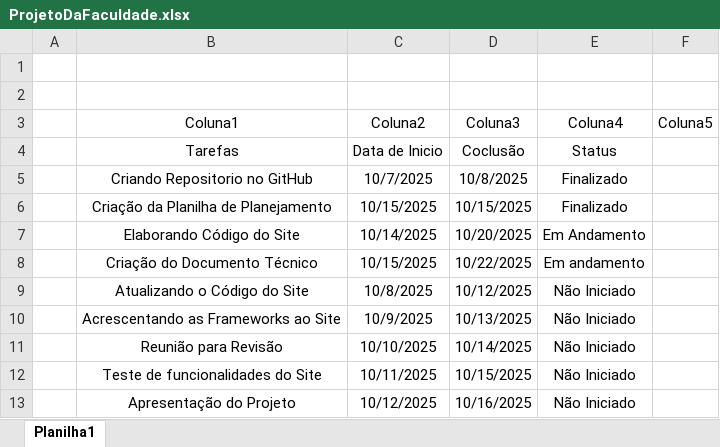
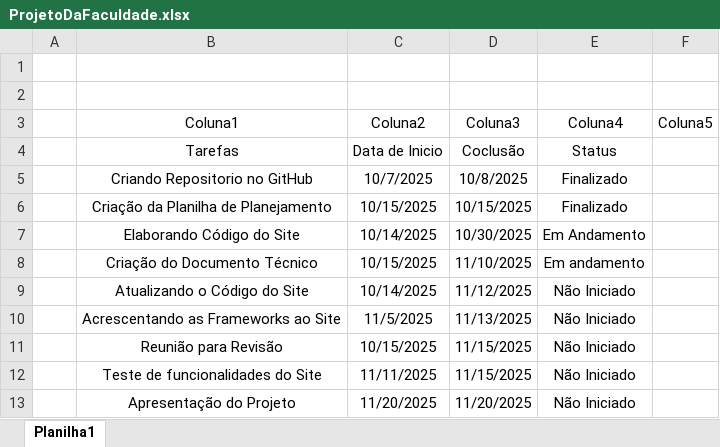
Before and after one commit to emersonsilvaherminio3-code/projetogit, an Excel workbook: ProjetoDaFaculdade.xlsx, sheet Planilha1, drawn as a sheet; values as stored, in another font and other column widths than the file's, no borders; conditional formats and table styles not drawn; the diff names each change by its address in the sheet, - before the commit and + after, or states it on an @@ line.

Commit message:
projetodafaculdade

```diff
--- a/ProjetoDaFaculdade.xlsx (sheet Planilha1)
+++ b/ProjetoDaFaculdade.xlsx (sheet Planilha1)
-D7 (Coluna3): 10/20/2025
+D7 (Coluna3): 10/30/2025
-D8 (Coluna3): 10/22/2025
+D8 (Coluna3): 11/10/2025
-C9 (Coluna2): 10/8/2025
+C9 (Coluna2): 10/14/2025
-D9 (Coluna3): 10/12/2025
+D9 (Coluna3): 11/12/2025
-C10 (Coluna2): 10/9/2025
+C10 (Coluna2): 11/5/2025
-D10 (Coluna3): 10/13/2025
+D10 (Coluna3): 11/13/2025
-C11 (Coluna2): 10/10/2025
+C11 (Coluna2): 10/15/2025
-D11 (Coluna3): 10/14/2025
+D11 (Coluna3): 11/15/2025
-C12 (Coluna2): 10/11/2025
+C12 (Coluna2): 11/11/2025
-D12 (Coluna3): 10/15/2025
+D12 (Coluna3): 11/15/2025
-C13 (Coluna2): 10/12/2025
+C13 (Coluna2): 11/20/2025
-D13 (Coluna3): 10/16/2025
+D13 (Coluna3): 11/20/2025
```
